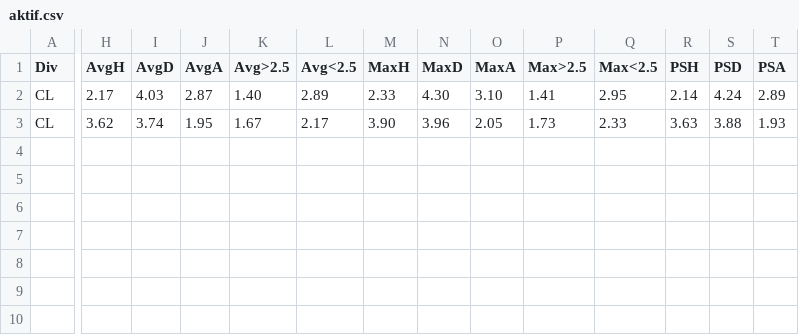
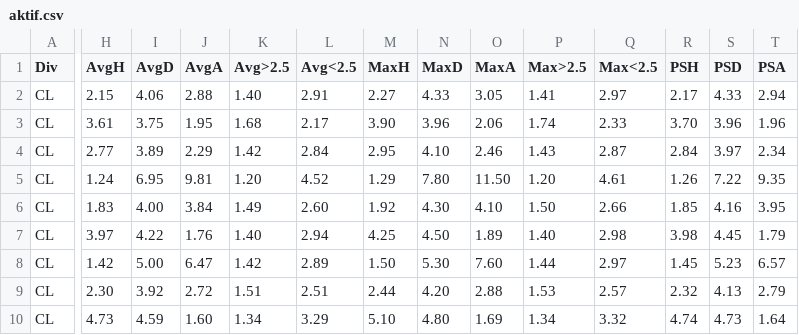
Before and after one commit to dcoyusufko/oran-veri, a CSV file: data/kupa/aktif.csv, drawn as a sheet; only a part is shown, gaps mark what is left out; rows hold the shown columns only; the diff covers the shown part only; the diff names each change by its address in the sheet, - before the commit and + after, or states it on an @@ line.

```diff
--- a/data/kupa/aktif.csv
+++ b/data/kupa/aktif.csv
-H2 (AvgH): 2.17
+H2 (AvgH): 2.15
-I2 (AvgD): 4.03
+I2 (AvgD): 4.06
-J2 (AvgA): 2.87
+J2 (AvgA): 2.88
-L2 (Avg<2.5): 2.89
+L2 (Avg<2.5): 2.91
-M2 (MaxH): 2.33
+M2 (MaxH): 2.27
-N2 (MaxD): 4.30
+N2 (MaxD): 4.33
-O2 (MaxA): 3.10
+O2 (MaxA): 3.05
-Q2 (Max<2.5): 2.95
+Q2 (Max<2.5): 2.97
-R2 (PSH): 2.14
+R2 (PSH): 2.17
-S2 (PSD): 4.24
+S2 (PSD): 4.33
-T2 (PSA): 2.89
+T2 (PSA): 2.94
-H3 (AvgH): 3.62
+H3 (AvgH): 3.61
-I3 (AvgD): 3.74
+I3 (AvgD): 3.75
-K3 (Avg>2.5): 1.67
+K3 (Avg>2.5): 1.68
-O3 (MaxA): 2.05
+O3 (MaxA): 2.06
-P3 (Max>2.5): 1.73
+P3 (Max>2.5): 1.74
-R3 (PSH): 3.63
+R3 (PSH): 3.70
-S3 (PSD): 3.88
+S3 (PSD): 3.96
-T3 (PSA): 1.93
+T3 (PSA): 1.96
+row 4: CL | 2.77 | 3.89 | 2.29 | 1.42 | 2.84 | 2.95 | 4.10 | 2.46 | 1.43 | 2.87 | 2.84 | 3.97 | 2.34
+row 5: CL | 1.24 | 6.95 | 9.81 | 1.20 | 4.52 | 1.29 | 7.80 | 11.50 | 1.20 | 4.61 | 1.26 | 7.22 | 9.35
+row 6: CL | 1.83 | 4.00 | 3.84 | 1.49 | 2.60 | 1.92 | 4.30 | 4.10 | 1.50 | 2.66 | 1.85 | 4.16 | 3.95
+row 7: CL | 3.97 | 4.22 | 1.76 | 1.40 | 2.94 | 4.25 | 4.50 | 1.89 | 1.40 | 2.98 | 3.98 | 4.45 | 1.79
+row 8: CL | 1.42 | 5.00 | 6.47 | 1.42 | 2.89 | 1.50 | 5.30 | 7.60 | 1.44 | 2.97 | 1.45 | 5.23 | 6.57
+row 9: CL | 2.30 | 3.92 | 2.72 | 1.51 | 2.51 | 2.44 | 4.20 | 2.88 | 1.53 | 2.57 | 2.32 | 4.13 | 2.79
+row 10: CL | 4.73 | 4.59 | 1.60 | 1.34 | 3.29 | 5.10 | 4.80 | 1.69 | 1.34 | 3.32 | 4.74 | 4.73 | 1.64
```
Also changed, not shown: 2 edited cells elsewhere in this file.
